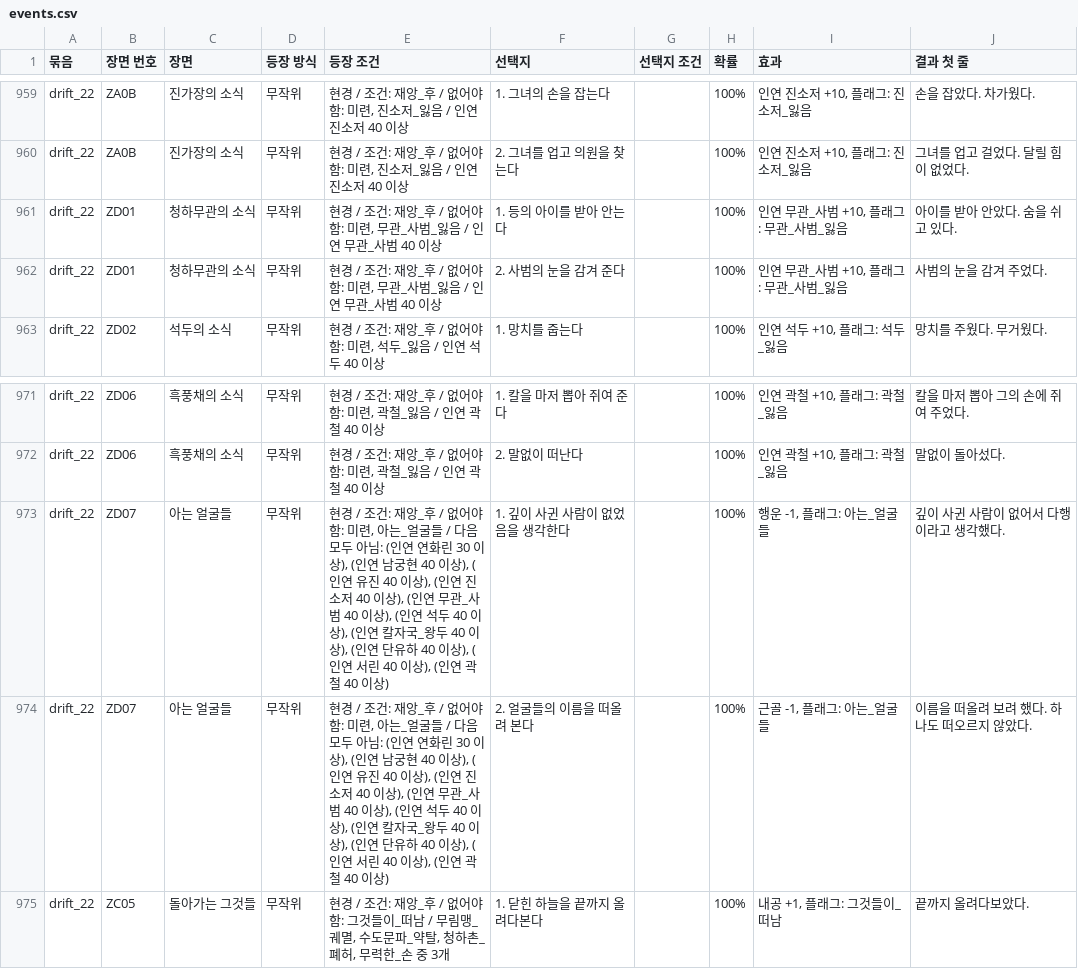
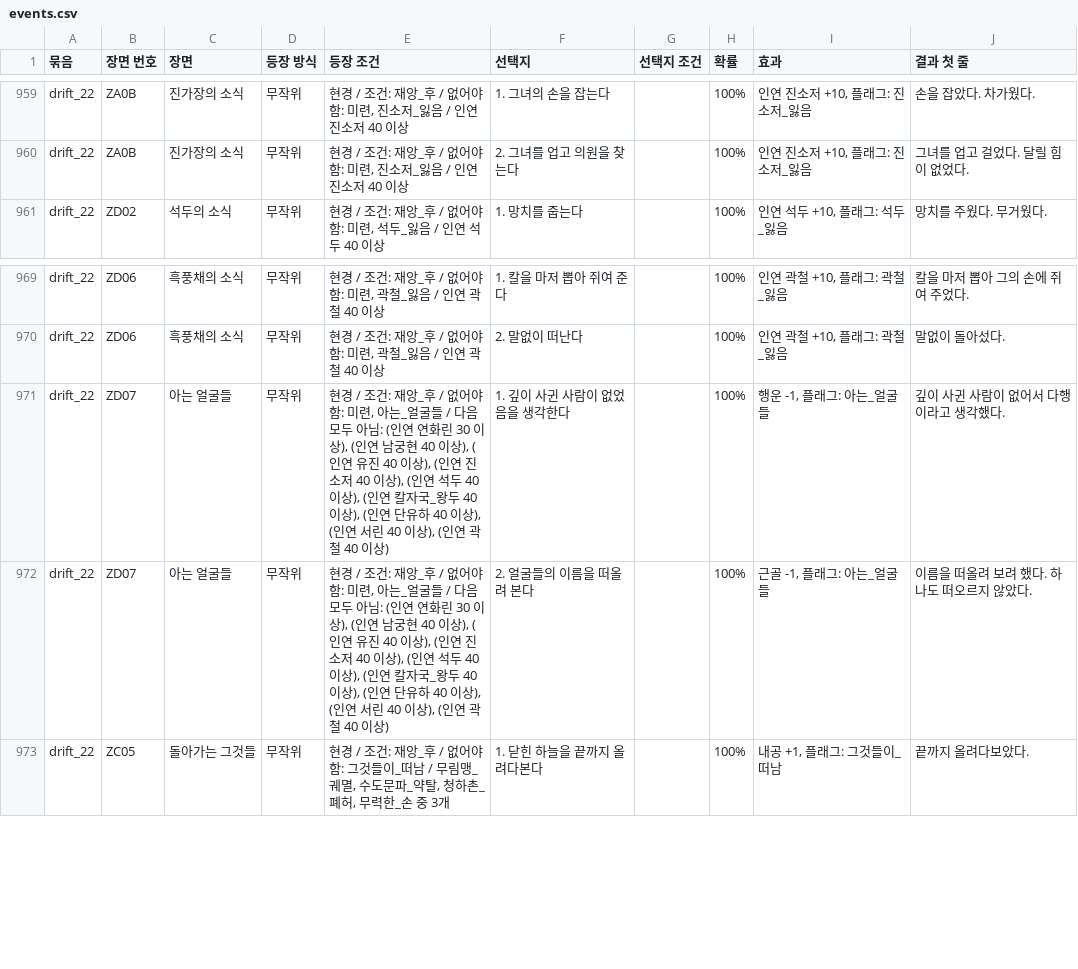
Before and after one commit to wjdcotjd123-art/SUNHEYB, a CSV file: docs/events/events.csv, drawn as a sheet; only a part is shown, gaps mark what is left out.

```diff
--- a/docs/events/events.csv
+++ b/docs/events/events.csv
@@ -960,4 +960,2 @@ drift_22,ZA0B,진가장의 소식,무작위,"현경 / 조건: 재앙_후 / 없
 drift_22,ZA0B,진가장의 소식,무작위,"현경 / 조건: 재앙_후 / 없어야 함: 미련, 진소저_잃음 / 인연 진소저 40 이상",2. 그녀를 업고 의원을 찾는다,,100%,"인연 진소저 +10, 플래그: 진소저_잃음",그녀를 업고 걸었다. 달릴 힘이 없었다.
-drift_22,ZD01,청하무관의 소식,무작위,"현경 / 조건: 재앙_후 / 없어야 함: 미련, 무관_사범_잃음 / 인연 무관_사범 40 이상",1. 등의 아이를 받아 안는다,,100%,"인연 무관_사범 +10, 플래그: 무관_사범_잃음",아이를 받아 안았다. 숨을 쉬고 있다.
-drift_22,ZD01,청하무관의 소식,무작위,"현경 / 조건: 재앙_후 / 없어야 함: 미련, 무관_사범_잃음 / 인연 무관_사범 40 이상",2. 사범의 눈을 감겨 준다,,100%,"인연 무관_사범 +10, 플래그: 무관_사범_잃음",사범의 눈을 감겨 주었다.
 drift_22,ZD02,석두의 소식,무작위,"현경 / 조건: 재앙_후 / 없어야 함: 미련, 석두_잃음 / 인연 석두 40 이상",1. 망치를 줍는다,,100%,"인연 석두 +10, 플래그: 석두_잃음",망치를 주웠다. 무거웠다.
@@ -972,4 +970,4 @@ drift_22,ZD06,흑풍채의 소식,무작위,"현경 / 조건: 재앙_후 / 없
 drift_22,ZD06,흑풍채의 소식,무작위,"현경 / 조건: 재앙_후 / 없어야 함: 미련, 곽철_잃음 / 인연 곽철 40 이상",2. 말없이 떠난다,,100%,"인연 곽철 +10, 플래그: 곽철_잃음",말없이 돌아섰다.
-drift_22,ZD07,아는 얼굴들,무작위,"현경 / 조건: 재앙_후 / 없어야 함: 미련, 아는_얼굴들 / 다음 모두 아님: (인연 연화린 30 이상), (인연 남궁현 40 이상), (인연 유진 40 이상), (인연 진소저 40 이상), (인연 무관_사범 40 이상), (인연 석두 40 이상), (인연 칼자국_왕두 40 이상), (인연 단유하 40 이상), (인연 서린 40 이상), (인연 곽철 40 이상)",1. 깊이 사귄 사람이 없었음을 생각한다,,100%,"행운 -1, 플래그: 아는_얼굴들",깊이 사귄 사람이 없어서 다행이라고 생각했다.
-drift_22,ZD07,아는 얼굴들,무작위,"현경 / 조건: 재앙_후 / 없어야 함: 미련, 아는_얼굴들 / 다음 모두 아님: (인연 연화린 30 이상), (인연 남궁현 40 이상), (인연 유진 40 이상), (인연 진소저 40 이상), (인연 무관_사범 40 이상), (인연 석두 40 이상), (인연 칼자국_왕두 40 이상), (인연 단유하 40 이상), (인연 서린 40 이상), (인연 곽철 40 이상)",2. 얼굴들의 이름을 떠올려 본다,,100%,"근골 -1, 플래그: 아는_얼굴들",이름을 떠올려 보려 했다. 하나도 떠오르지 않았다.
+drift_22,ZD07,아는 얼굴들,무작위,"현경 / 조건: 재앙_후 / 없어야 함: 미련, 아는_얼굴들 / 다음 모두 아님: (인연 연화린 30 이상), (인연 남궁현 40 이상), (인연 유진 40 이상), (인연 진소저 40 이상), (인연 석두 40 이상), (인연 칼자국_왕두 40 이상), (인연 단유하 40 이상), (인연 서린 40 이상), (인연 곽철 40 이상)",1. 깊이 사귄 사람이 없었음을 생각한다,,100%,"행운 -1, 플래그: 아는_얼굴들",깊이 사귄 사람이 없어서 다행이라고 생각했다.
+drift_22,ZD07,아는 얼굴들,무작위,"현경 / 조건: 재앙_후 / 없어야 함: 미련, 아는_얼굴들 / 다음 모두 아님: (인연 연화린 30 이상), (인연 남궁현 40 이상), (인연 유진 40 이상), (인연 진소저 40 이상), (인연 석두 40 이상), (인연 칼자국_왕두 40 이상), (인연 단유하 40 이상), (인연 서린 40 이상), (인연 곽철 40 이상)",2. 얼굴들의 이름을 떠올려 본다,,100%,"근골 -1, 플래그: 아는_얼굴들",이름을 떠올려 보려 했다. 하나도 떠오르지 않았다.
 drift_22,ZC05,돌아가는 그것들,무작위,"현경 / 조건: 재앙_후 / 없어야 함: 그것들이_떠남 / 무림맹_궤멸, 수도문파_약탈, 청하촌_폐허, 무력한_손 중 3개",1. 닫힌 하늘을 끝까지 올려다본다,,100%,"내공 +1, 플래그: 그것들이_떠남",끝까지 올려다보았다.
```
Also changed, not shown: 6 other files.
